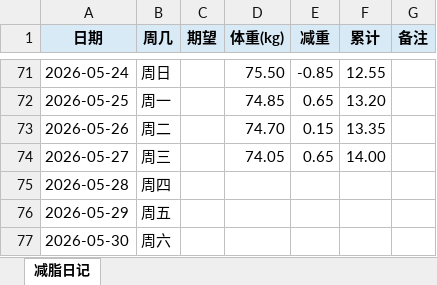
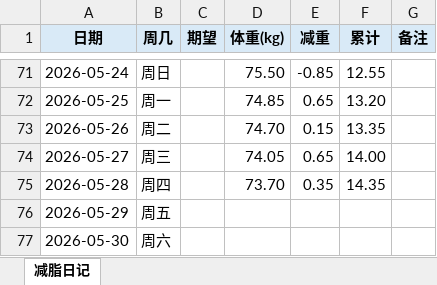
Before and after one commit to Benxiaohai001/collection, an Excel workbook: 08-life/小胖子减脂日记.xlsx, sheet 减脂日记, drawn as a sheet; only a part is shown, gaps mark what is left out; values as stored, in another font and other column widths than the file's, no borders; the diff names each change by its address in the sheet, - before the commit and + after, or states it on an @@ line.

```diff
--- a/08-life/小胖子减脂日记.xlsx (sheet 减脂日记)
+++ b/08-life/小胖子减脂日记.xlsx (sheet 减脂日记)
-D75 (体重(kg)): (empty)
+D75 (体重(kg)): 73.70
-E75 (减重): (empty)
+E75 (减重): 0.35
-F75 (累计): (empty)
+F75 (累计): 14.35
```
Also changed, not shown: 1 other file.
